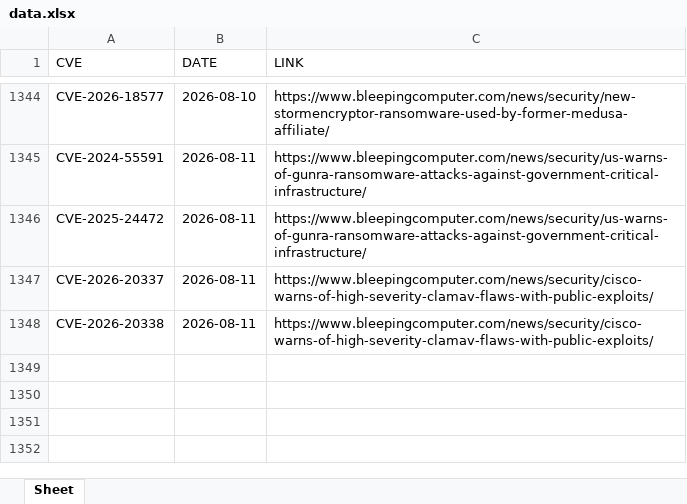
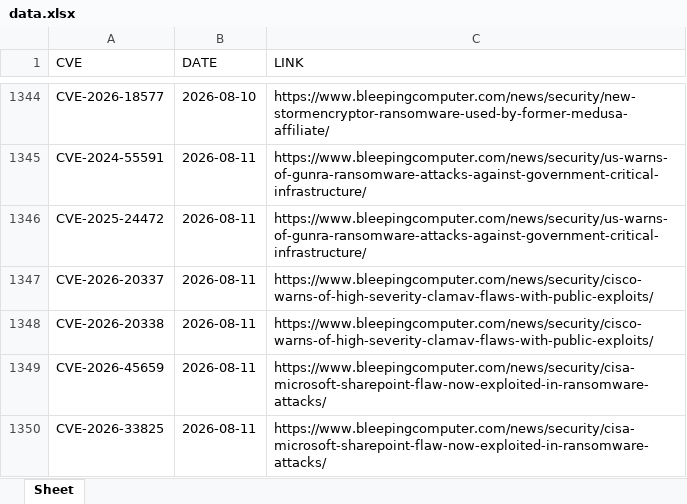
Before and after one commit to thanujbtech-lgtm/bleeping_cve, an Excel workbook: data.xlsx, sheet Sheet, drawn as a sheet; only a part is shown, gaps mark what is left out; values as stored, in another font and other column widths than the file's, no borders; the diff names each change by its address in the sheet, - before the commit and + after, or states it on an @@ line.

```diff
--- a/data.xlsx (sheet Sheet)
+++ b/data.xlsx (sheet Sheet)
+row 1349: CVE-2026-45659 | 2026-08-11 | https://www.bleepingcomputer.com/news/security/cisa-microsoft-sharepoint-flaw-now-exploited-in-ransomware-attacks/
+row 1350: CVE-2026-33825 | 2026-08-11 | https://www.bleepingcomputer.com/news/security/cisa-microsoft-sharepoint-flaw-now-exploited-in-ransomware-attacks/
```
